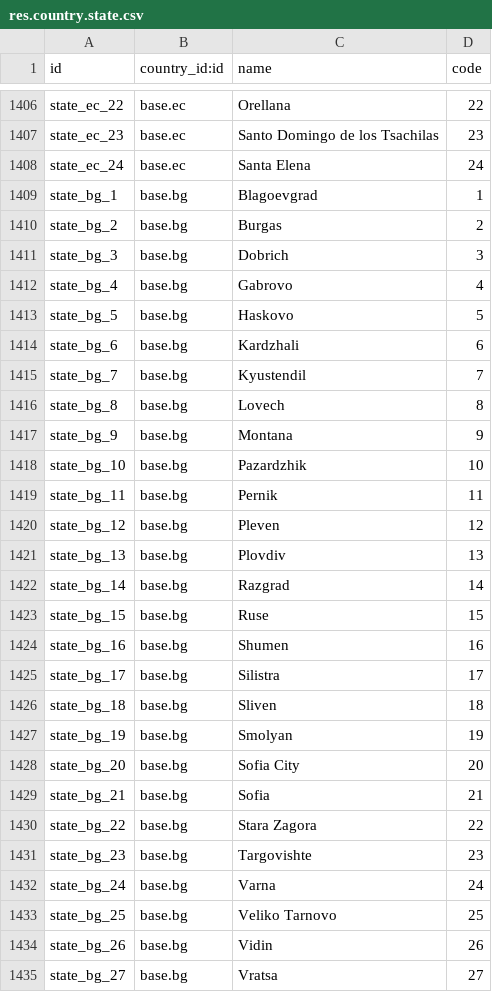
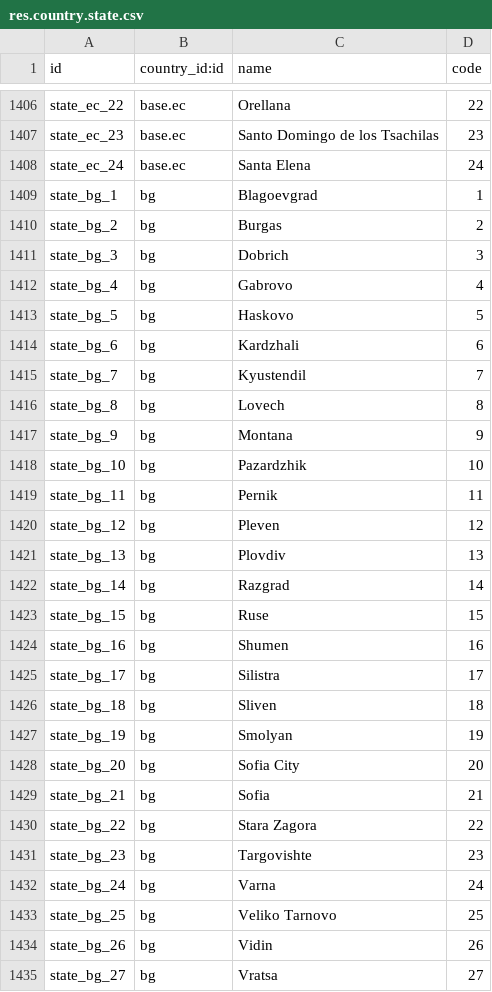
Before and after one commit to boan-odoo/odoo-1, a CSV file: odoo/addons/base/data/res.country.state.csv, drawn as a sheet; only a part is shown, gaps mark what is left out; the diff covers the shown part only.

Commit message:
add bulgaria provinces

```diff
--- a/odoo/addons/base/data/res.country.state.csv
+++ b/odoo/addons/base/data/res.country.state.csv
@@ -1408,28 +1408,28 @@ state_ec_23,base.ec,Santo Domingo de los Tsachilas,23
 state_ec_24,base.ec,Santa Elena,24
-state_bg_1,base.bg,Blagoevgrad,1
-state_bg_2,base.bg,Burgas,2
-state_bg_3,base.bg,Dobrich,3
-state_bg_4,base.bg,Gabrovo,4
-state_bg_5,base.bg,Haskovo,5
-state_bg_6,base.bg,Kardzhali,6
-state_bg_7,base.bg,Kyustendil,7
-state_bg_8,base.bg,Lovech,8
-state_bg_9,base.bg,Montana,9
-state_bg_10,base.bg,Pazardzhik,10
-state_bg_11,base.bg,Pernik,11
-state_bg_12,base.bg,Pleven,12
-state_bg_13,base.bg,Plovdiv,13
-state_bg_14,base.bg,Razgrad,14
-state_bg_15,base.bg,Ruse,15
-state_bg_16,base.bg,Shumen,16
-state_bg_17,base.bg,Silistra,17
-state_bg_18,base.bg,Sliven,18
-state_bg_19,base.bg,Smolyan,19
-state_bg_20,base.bg,Sofia City,20
-state_bg_21,base.bg,Sofia,21
-state_bg_22,base.bg,Stara Zagora,22
-state_bg_23,base.bg,Targovishte,23
-state_bg_24,base.bg,Varna,24
-state_bg_25,base.bg,Veliko Tarnovo,25
-state_bg_26,base.bg,Vidin,26
-state_bg_27,base.bg,Vratsa,27
+state_bg_1,bg,Blagoevgrad,1
+state_bg_2,bg,Burgas,2
+state_bg_3,bg,Dobrich,3
+state_bg_4,bg,Gabrovo,4
+state_bg_5,bg,Haskovo,5
+state_bg_6,bg,Kardzhali,6
+state_bg_7,bg,Kyustendil,7
+state_bg_8,bg,Lovech,8
+state_bg_9,bg,Montana,9
+state_bg_10,bg,Pazardzhik,10
+state_bg_11,bg,Pernik,11
+state_bg_12,bg,Pleven,12
+state_bg_13,bg,Plovdiv,13
+state_bg_14,bg,Razgrad,14
+state_bg_15,bg,Ruse,15
+state_bg_16,bg,Shumen,16
+state_bg_17,bg,Silistra,17
+state_bg_18,bg,Sliven,18
+state_bg_19,bg,Smolyan,19
+state_bg_20,bg,Sofia City,20
+state_bg_21,bg,Sofia,21
+state_bg_22,bg,Stara Zagora,22
+state_bg_23,bg,Targovishte,23
+state_bg_24,bg,Varna,24
+state_bg_25,bg,Veliko Tarnovo,25
+state_bg_26,bg,Vidin,26
+state_bg_27,bg,Vratsa,27
```
Also changed, not shown: 1 edited cell elsewhere in this file.
